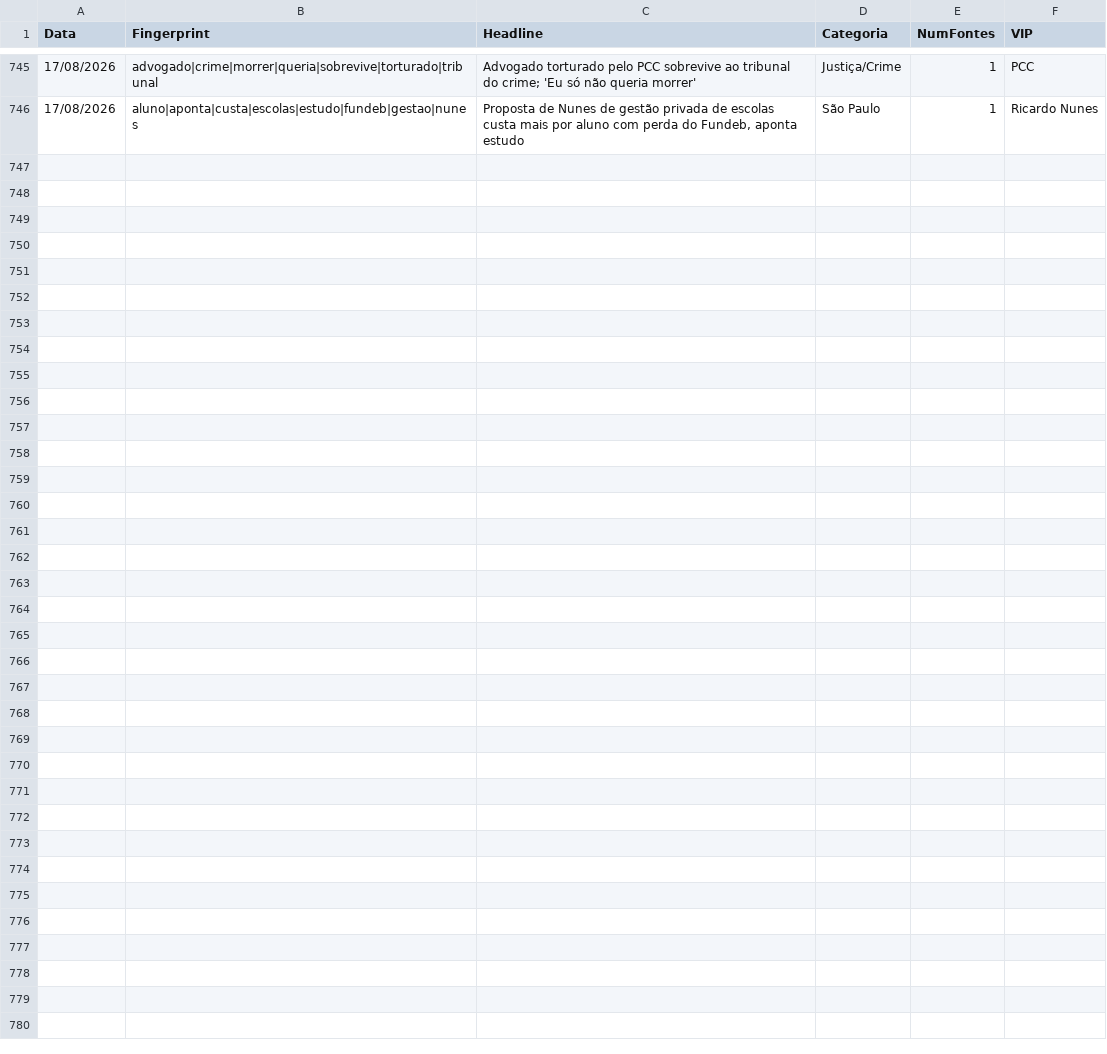
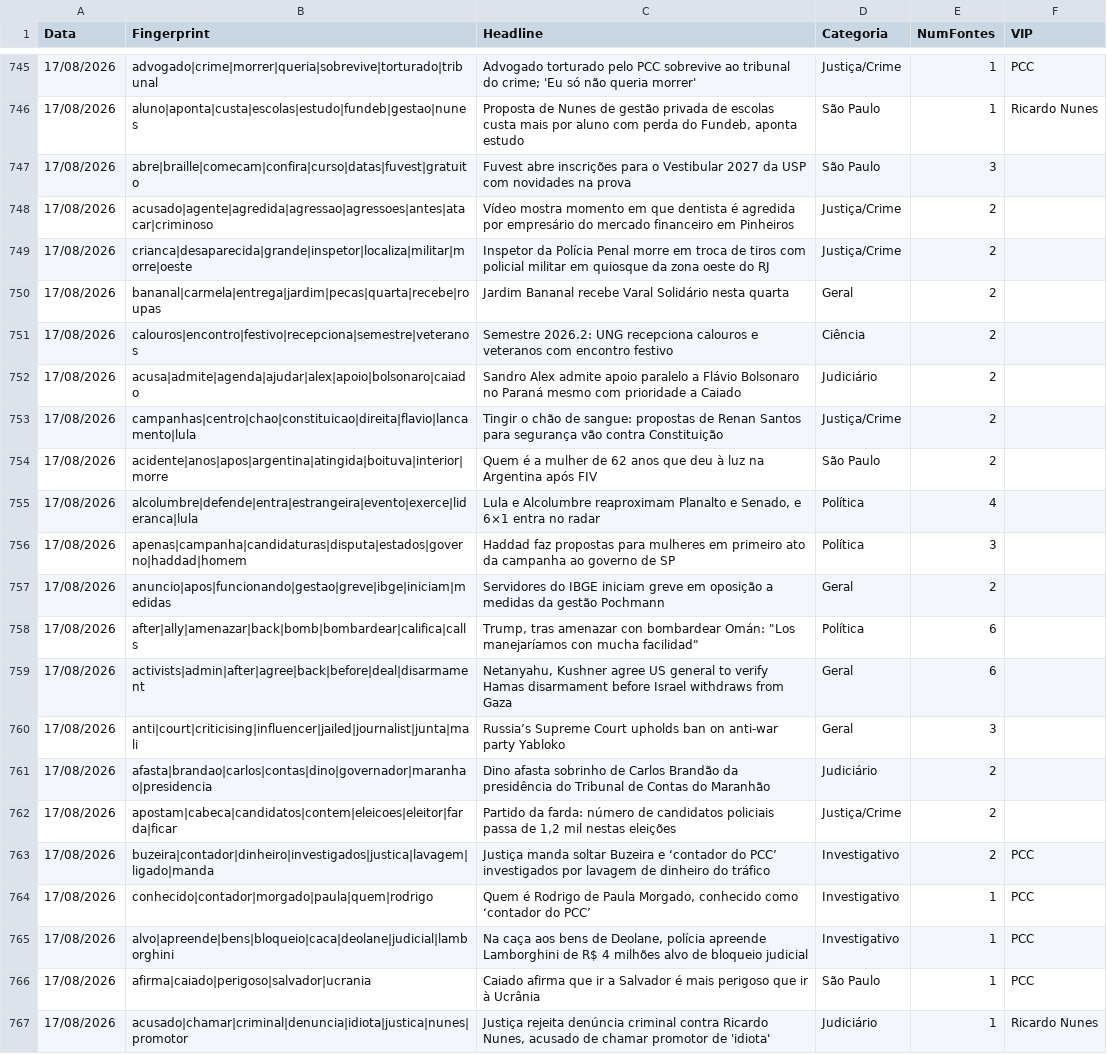
Before and after one commit to GuilhermeACRusso/monitor-de-not-cias, a CSV file: news_ledger.csv, drawn as a sheet; only a part is shown, gaps mark what is left out.

Commit message:
Update news ledger and entity graph

```diff
--- a/news_ledger.csv
+++ b/news_ledger.csv
@@ -746 +746,22 @@ Data,Fingerprint,Headline,Categoria,NumFontes,VIP
 17/08/2026,aluno|aponta|custa|escolas|estudo|fundeb|gestao|nunes,"Proposta de Nunes de gestão privada de escolas custa mais por aluno com perda do Fundeb, aponta estudo",São Paulo,1,Ricardo Nunes
+17/08/2026,abre|braille|comecam|confira|curso|datas|fuvest|gratuito,Fuvest abre inscrições para o Vestibular 2027 da USP com novidades na prova,São Paulo,3,
+17/08/2026,acusado|agente|agredida|agressao|agressoes|antes|atacar|criminoso,Vídeo mostra momento em que dentista é agredida por empresário do mercado financeiro em Pinheiros,Justiça/Crime,2,
+17/08/2026,crianca|desaparecida|grande|inspetor|localiza|militar|morre|oeste,Inspetor da Polícia Penal morre em troca de tiros com policial militar em quiosque da zona oeste do RJ,Justiça/Crime,2,
+17/08/2026,bananal|carmela|entrega|jardim|pecas|quarta|recebe|roupas,Jardim Bananal recebe Varal Solidário nesta quarta,Geral,2,
+17/08/2026,calouros|encontro|festivo|recepciona|semestre|veteranos,Semestre 2026.2: UNG recepciona calouros e veteranos com encontro festivo,Ciência,2,
+17/08/2026,acusa|admite|agenda|ajudar|alex|apoio|bolsonaro|caiado,Sandro Alex admite apoio paralelo a Flávio Bolsonaro no Paraná mesmo com prioridade a Caiado,Judiciário,2,
+17/08/2026,campanhas|centro|chao|constituicao|direita|flavio|lancamento|lula,Tingir o chão de sangue: propostas de Renan Santos para segurança vão contra Constituição,Justiça/Crime,2,
+17/08/2026,acidente|anos|apos|argentina|atingida|boituva|interior|morre,Quem é a mulher de 62 anos que deu à luz na Argentina após FIV,São Paulo,2,
+17/08/2026,alcolumbre|defende|entra|estrangeira|evento|exerce|lideranca|lula,"Lula e Alcolumbre reaproximam Planalto e Senado, e 6×1 entra no radar",Política,4,
+17/08/2026,apenas|campanha|candidaturas|disputa|estados|governo|haddad|homem,Haddad faz propostas para mulheres em primeiro ato da campanha ao governo de SP,Política,3,
+17/08/2026,anuncio|apos|funcionando|gestao|greve|ibge|iniciam|medidas,Servidores do IBGE iniciam greve em oposição a medidas da gestão Pochmann,Geral,2,
+17/08/2026,after|ally|amenazar|back|bomb|bombardear|califica|calls,"Trump, tras amenazar con bombardear Omán: ""Los manejaríamos con mucha facilidad""",Política,6,
+17/08/2026,activists|admin|after|agree|back|before|deal|disarmament,"Netanyahu, Kushner agree US general to verify Hamas disarmament before Israel withdraws from Gaza",Geral,6,
+17/08/2026,anti|court|criticising|influencer|jailed|journalist|junta|mali,Russia’s Supreme Court upholds ban on anti-war party Yabloko,Geral,3,
+17/08/2026,afasta|brandao|carlos|contas|dino|governador|maranhao|presidencia,Dino afasta sobrinho de Carlos Brandão da presidência do Tribunal de Contas do Maranhão,Judiciário,2,
+17/08/2026,apostam|cabeca|candidatos|contem|eleicoes|eleitor|farda|ficar,"Partido da farda: número de candidatos policiais passa de 1,2 mil nestas eleições",Justiça/Crime,2,
+17/08/2026,buzeira|contador|dinheiro|investigados|justica|lavagem|ligado|manda,Justiça manda soltar Buzeira e ‘contador do PCC’ investigados por lavagem de dinheiro do tráfico,Investigativo,2,PCC
+17/08/2026,conhecido|contador|morgado|paula|quem|rodrigo,"Quem é Rodrigo de Paula Morgado, conhecido como ‘contador do PCC’",Investigativo,1,PCC
+17/08/2026,alvo|apreende|bens|bloqueio|caca|deolane|judicial|lamborghini,"Na caça aos bens de Deolane, polícia apreende Lamborghini de R$ 4 milhões alvo de bloqueio judicial",Investigativo,1,PCC
+17/08/2026,afirma|caiado|perigoso|salvador|ucrania,Caiado afirma que ir a Salvador é mais perigoso que ir à Ucrânia,São Paulo,1,PCC
+17/08/2026,acusado|chamar|criminal|denuncia|idiota|justica|nunes|promotor,"Justiça rejeita denúncia criminal contra Ricardo Nunes, acusado de chamar promotor de 'idiota'",Judiciário,1,Ricardo Nunes
```
Also changed, not shown: news_graph_entities.csv, 2 other files.
